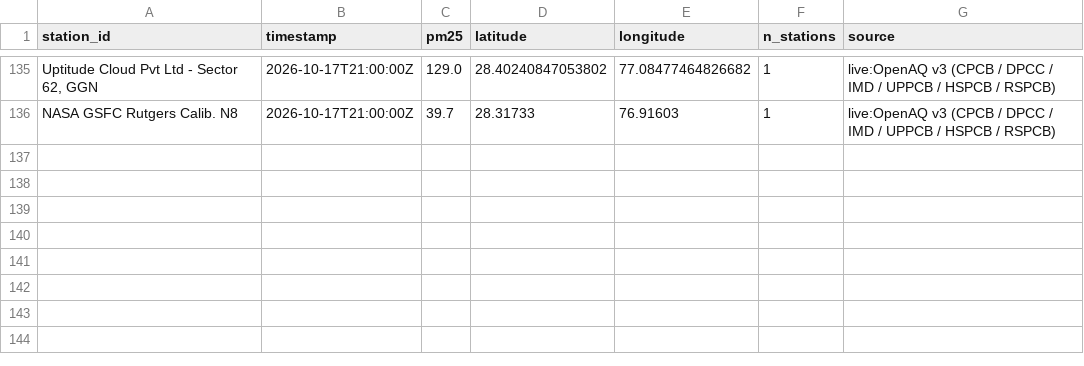
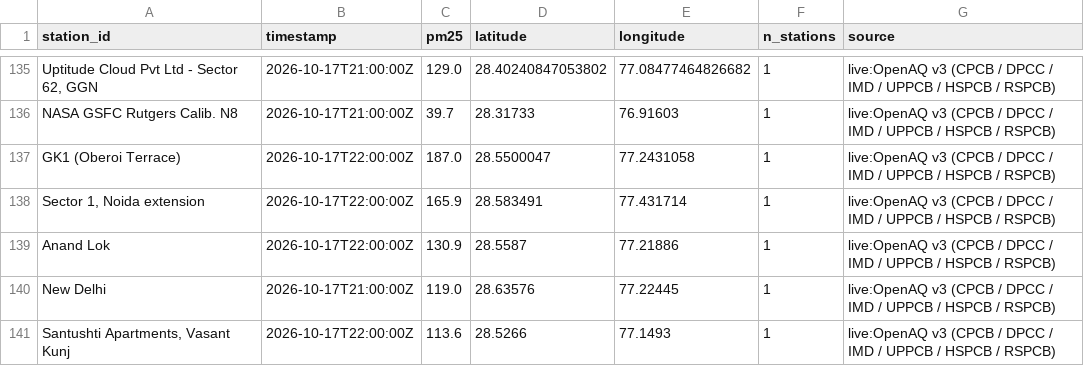
Before and after one commit to jeyamoorthi/AREE, a CSV file: observations/2026-10-17.csv, drawn as a sheet; only a part is shown, gaps mark what is left out; the diff names each change by its address in the sheet, - before the commit and + after, or states it on an @@ line.

```diff
--- a/observations/2026-10-17.csv
+++ b/observations/2026-10-17.csv
+row 137: GK1 (Oberoi Terrace) | 2026-10-17T22:00:00Z | 187.0 | 28.5500047 | 77.2431058 | 1 | live:OpenAQ v3 (CPCB / DPCC / IMD / UPPCB / HSPCB / RSPCB)
+row 138: Sector 1, Noida extension | 2026-10-17T22:00:00Z | 165.9 | 28.583491 | 77.431714 | 1 | live:OpenAQ v3 (CPCB / DPCC / IMD / UPPCB / HSPCB / RSPCB)
+row 139: Anand Lok | 2026-10-17T22:00:00Z | 130.9 | 28.5587 | 77.21886 | 1 | live:OpenAQ v3 (CPCB / DPCC / IMD / UPPCB / HSPCB / RSPCB)
+row 140: New Delhi | 2026-10-17T21:00:00Z | 119.0 | 28.63576 | 77.22445 | 1 | live:OpenAQ v3 (CPCB / DPCC / IMD / UPPCB / HSPCB / RSPCB)
+row 141: Santushti Apartments, Vasant Kunj | 2026-10-17T22:00:00Z | 113.6 | 28.5266 | 77.1493 | 1 | live:OpenAQ v3 (CPCB / DPCC / IMD / UPPCB / HSPCB / RSPCB)
```
Also changed, not shown: 1 other file.
